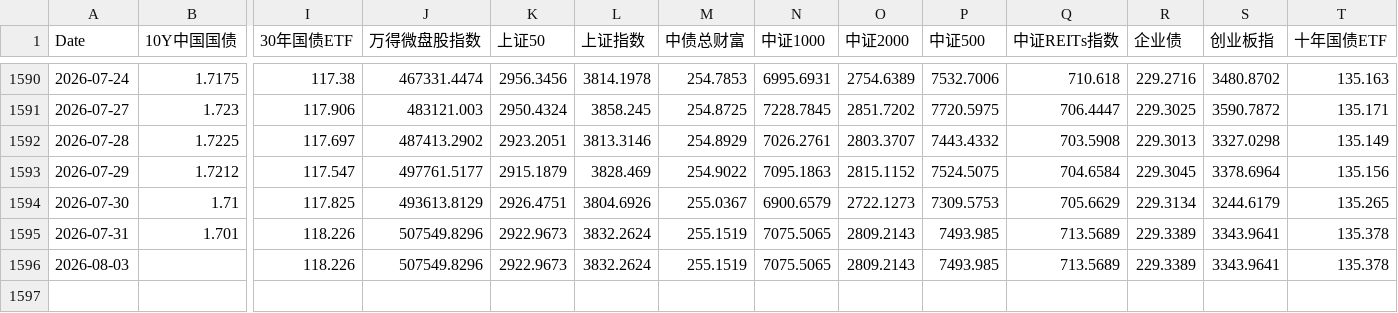
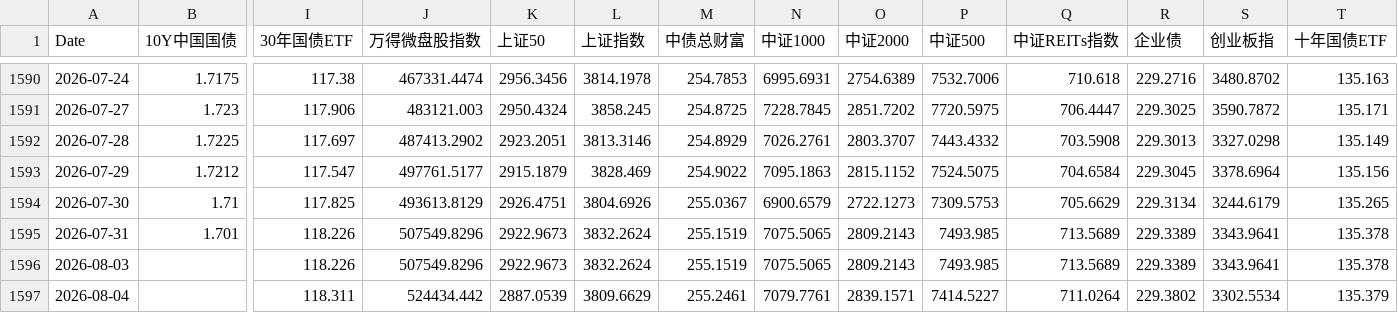
Before and after one commit to yunyunzhongpku/MacroAssetTracker-public, a CSV file: data/prices.csv, drawn as a sheet; only a part is shown, gaps mark what is left out; rows hold the shown columns only; the diff names each change by its address in the sheet, - before the commit and + after, or states it on an @@ line.

```diff
--- a/data/prices.csv
+++ b/data/prices.csv
+row 1597: 2026-08-04 |  | 118.311 | 524434.442 | 2887.0539 | 3809.6629 | 255.2461 | 7079.7761 | 2839.1571 | 7414.5227 | 711.0264 | 229.3802 | 3302.5534 | 135.379
```
Also changed, not shown: data/returns.csv.
